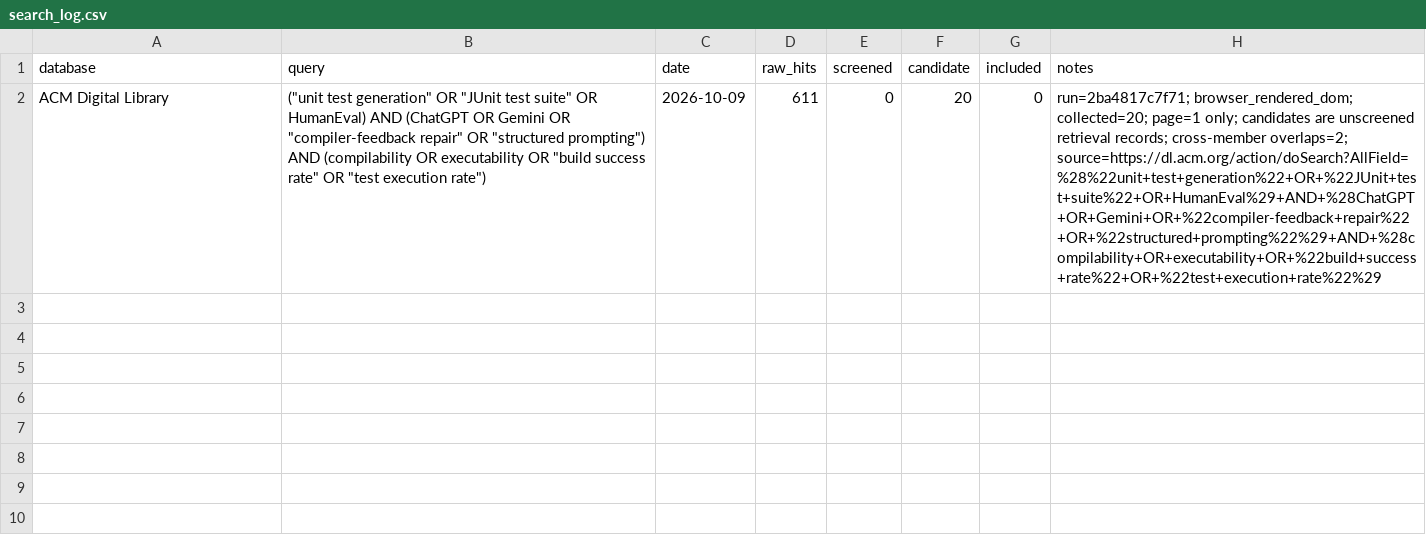
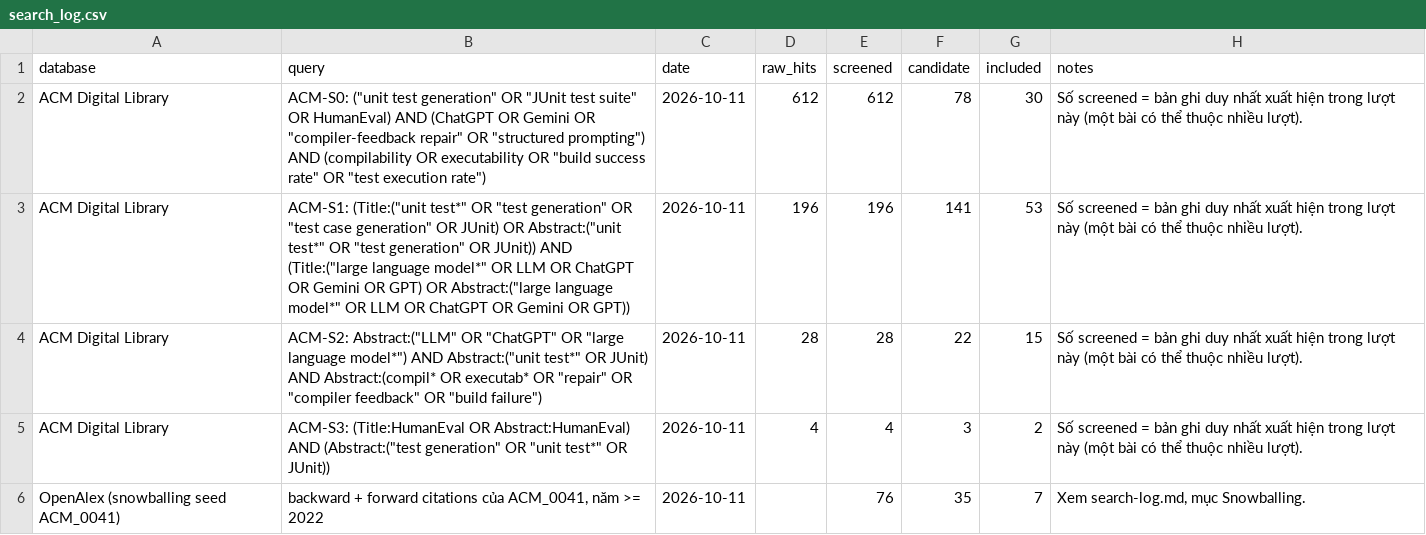
Before and after one commit to avatarstar1133/LLM-JUnit-Gen-Failures, a CSV file: ho-le-thien-an/SLR/search_log.csv, drawn as a sheet; removed rows and columns are numbered as before the commit, all else as after; the diff names each change by its address in the sheet, - before the commit and + after, or states it on an @@ line.

Commit message:
[RBL-1A] add ACM search log, screening, evidence table - ho-le-thien-an

```diff
--- a/ho-le-thien-an/SLR/search_log.csv
+++ b/ho-le-thien-an/SLR/search_log.csv
-row 2: ACM Digital Library | ("unit test generation" OR "JUnit test suite" OR HumanEval) AND (ChatGPT OR Gemini OR "compiler-feedback repair" OR "structured prompting") AND (compilability OR executability OR "build success rate" OR "test execution rate") | 2026-10-09 | 611 | 0 | 20 | 0 | run=2ba4817c7f71; browser_rendered_dom; collected=20; page=1 only; candidates are unscreened retrieval records; cross-member overlaps=2; source=https://dl.acm.org/action/doSearch?AllField=%28%22unit+test+generation%22+OR+%22JUnit+test+suite%22+OR+HumanEval%29+AND+%28ChatGPT+OR+Gemini+OR+%22compiler-feedback+repair%22+OR+%22structured+prompting%22%29+AND+%28compilability+OR+executability+OR+%22build+success+rate%22+OR+%22test+execution+rate%22%29
+row 2: ACM Digital Library | ACM-S0: ("unit test generation" OR "JUnit test suite" OR HumanEval) AND (ChatGPT OR Gemini OR "compiler-feedback repair" OR "structured prompting") AND (compilability OR executability OR "build success rate" OR "test execution rate") | 2026-10-11 | 612 | 612 | 78 | 30 | Số screened = bản ghi duy nhất xuất hiện trong lượt này (một bài có thể thuộc nhiều lượt).
+row 3: ACM Digital Library | ACM-S1: (Title:("unit test*" OR "test generation" OR "test case generation" OR JUnit) OR Abstract:("unit test*" OR "test generation" OR JUnit)) AND (Title:("large language model*" OR LLM OR ChatGPT OR Gemini OR GPT) OR Abstract:("large language model*" OR LLM OR ChatGPT OR Gemini OR GPT)) | 2026-10-11 | 196 | 196 | 141 | 53 | Số screened = bản ghi duy nhất xuất hiện trong lượt này (một bài có thể thuộc nhiều lượt).
+row 4: ACM Digital Library | ACM-S2: Abstract:("LLM" OR "ChatGPT" OR "large language model*") AND Abstract:("unit test*" OR JUnit) AND Abstract:(compil* OR executab* OR "repair" OR "compiler feedback" OR "build failure") | 2026-10-11 | 28 | 28 | 22 | 15 | Số screened = bản ghi duy nhất xuất hiện trong lượt này (một bài có thể thuộc nhiều lượt).
+row 5: ACM Digital Library | ACM-S3: (Title:HumanEval OR Abstract:HumanEval) AND (Abstract:("test generation" OR "unit test*" OR JUnit)) | 2026-10-11 | 4 | 4 | 3 | 2 | Số screened = bản ghi duy nhất xuất hiện trong lượt này (một bài có thể thuộc nhiều lượt).
+row 6: OpenAlex (snowballing seed ACM_0041) | backward + forward citations của ACM_0041, năm >= 2022 | 2026-10-11 |  | 76 | 35 | 7 | Xem search-log.md, mục Snowballing.
```
Also changed, not shown: 45 other files.
